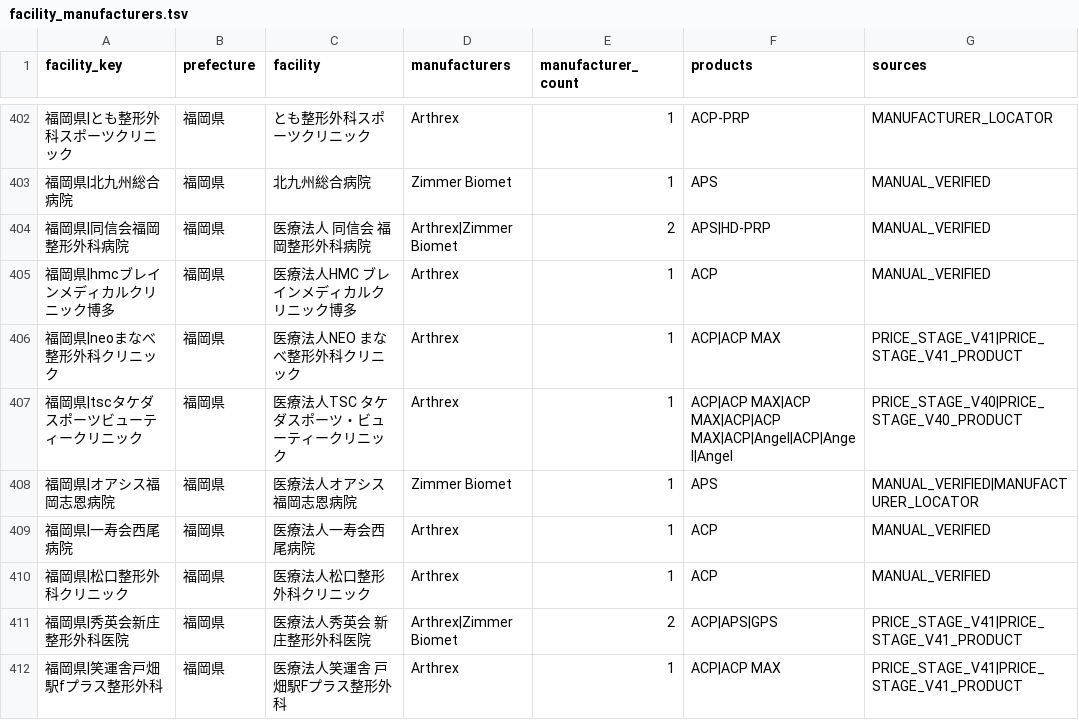
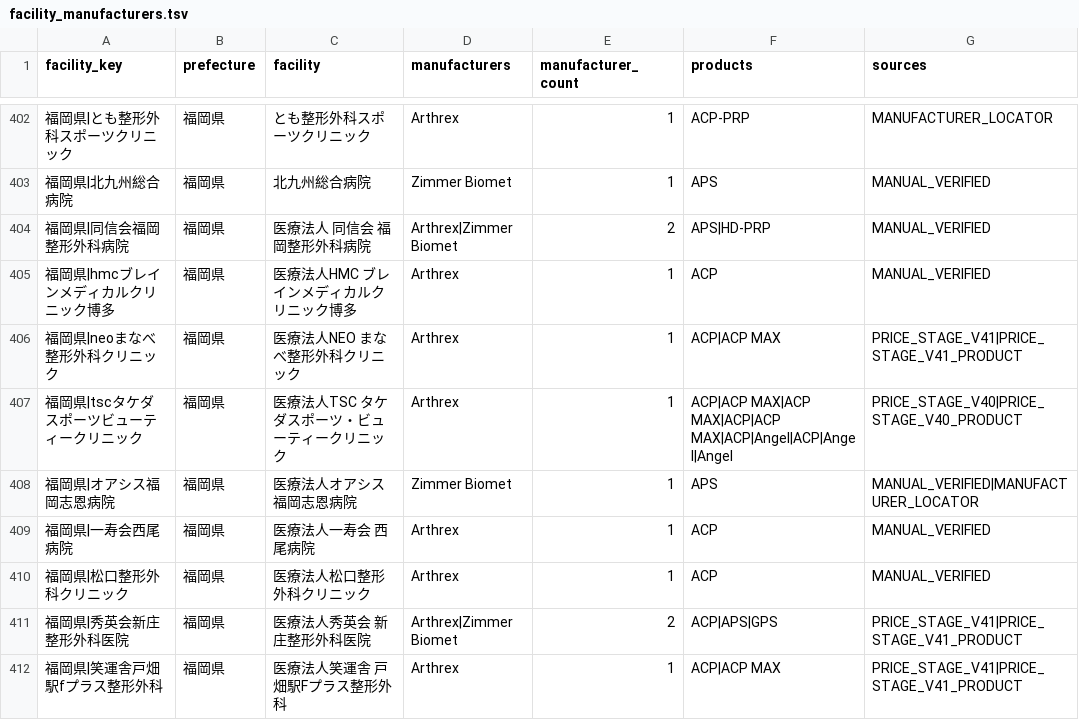
Before and after one commit to ri0115/saisei-collector, a TSV file: results/maker_canonical_rebuild/facility_manufacturers.tsv, drawn as a sheet; only a part is shown, gaps mark what is left out.

```diff
--- a/results/maker_canonical_rebuild/facility_manufacturers.tsv
+++ b/results/maker_canonical_rebuild/facility_manufacturers.tsv
@@ -408,3 +408,3 @@ facility_key	prefecture	facility	manufacturers	manufacturer_count	products	sourc
 福岡県|オアシス福岡志恩病院	福岡県	医療法人オアシス 福岡志恩病院	Zimmer Biomet	1	APS	MANUAL_VERIFIED|MANUFACTURER_LOCATOR
-福岡県|一寿会西尾病院	福岡県	医療法人一寿会西尾病院	Arthrex	1	ACP	MANUAL_VERIFIED
+福岡県|一寿会西尾病院	福岡県	医療法人一寿会 西尾病院	Arthrex	1	ACP	MANUAL_VERIFIED
 福岡県|松口整形外科クリニック	福岡県	医療法人松口整形外科クリニック	Arthrex	1	ACP	MANUAL_VERIFIED
```
Also changed, not shown: 1 other file.
